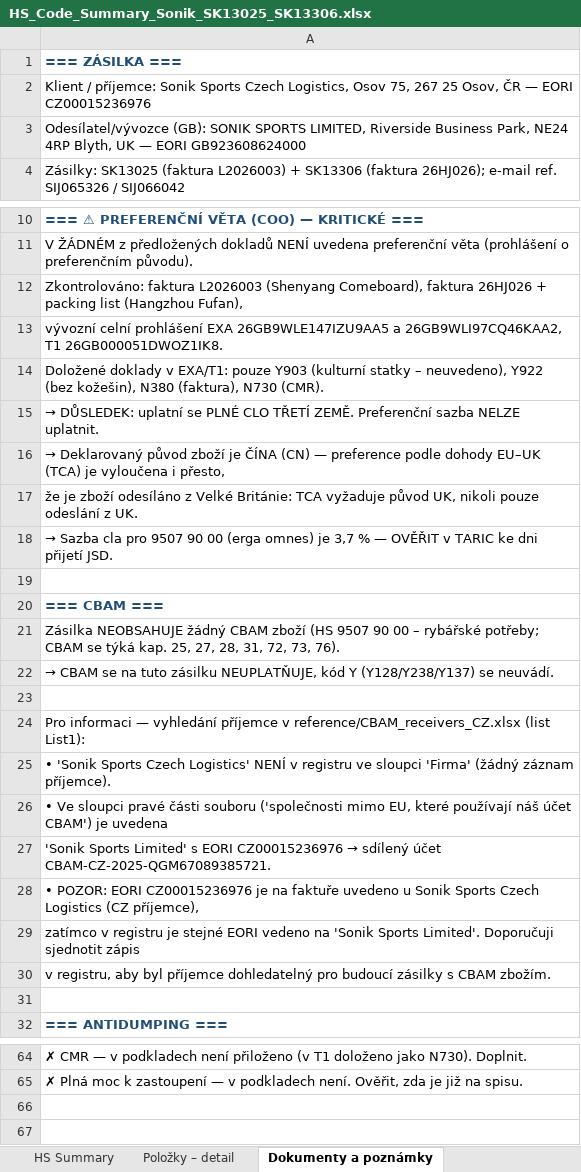
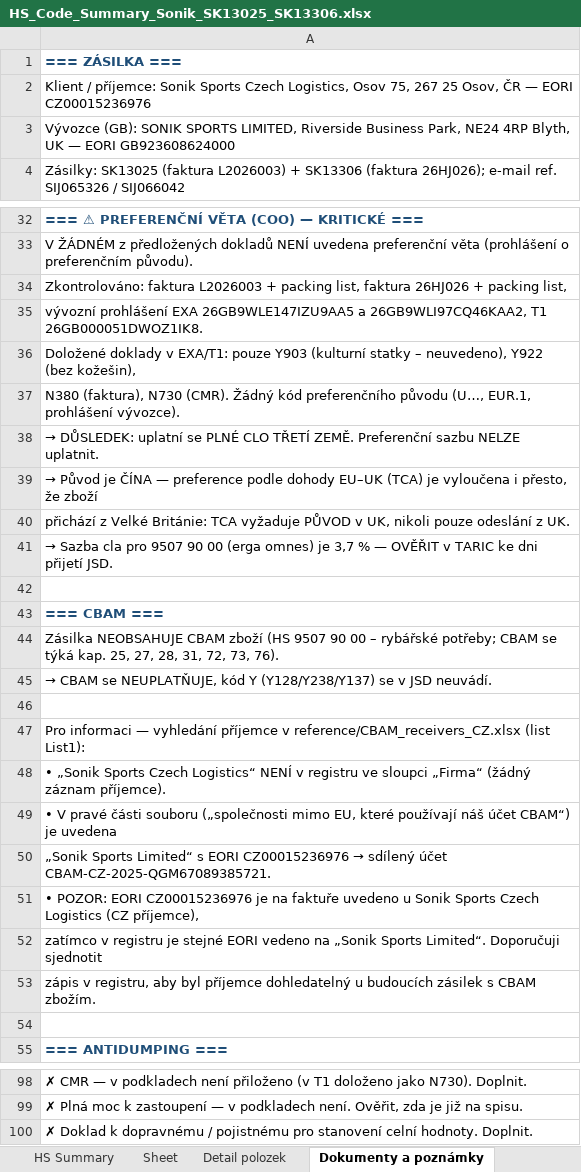
Before and after one commit to Kseni-ia/customs, an Excel workbook: output/HS_Code_Summary_Sonik_SK13025_SK13306.xlsx, sheet Dokumenty a poznámky, drawn as a sheet; only a part is shown, gaps mark what is left out; values as stored, in another font and other column widths than the file's, no borders; formulas without a stored value are shown as written; addresses are those after the commit; the diff covers the shown part only; the diff names each change by its address in the sheet, - before the commit and + after, or states it on an @@ line.

```diff
--- a/output/HS_Code_Summary_Sonik_SK13025_SK13306.xlsx (sheet Dokumenty a poznámky)
+++ b/output/HS_Code_Summary_Sonik_SK13025_SK13306.xlsx (sheet Dokumenty a poznámky)
-sheet tab: Položky – detail
+sheet tab: Sheet
+sheet tab: Detail polozek
-A3: Odesílatel/vývozce (GB): SONIK…
+A3: Vývozce (GB): SONIK…
-A34: …faktura L2026003 (Shenyang Comeboard), faktura 26HJ026 + packing list (Hangzhou Fufan),
+A34: …faktura L2026003 + packing list, faktura 26HJ026 + packing list,
-A35: vývozní celní prohlášení EXA…
+A35: vývozní prohlášení EXA…
-A36: …(bez kožešin), N380 (faktura), N730 (CMR).
+A36: …(bez kožešin),
-A37: → DŮSLEDEK: uplatní se PLNÉ CLO TŘETÍ ZEMĚ. Preferenční sazba NELZE uplatnit.
+A37: N380 (faktura), N730 (CMR). Žádný kód preferenčního původu (U…, EUR.1, prohlášení vývozce).
-A38: → Deklarovaný původ zboží je ČÍNA (CN) — preference podle dohody EU–UK (TCA) je vyloučena i přesto,
+A38: → DŮSLEDEK: uplatní se PLNÉ CLO TŘETÍ ZEMĚ. Preferenční sazbu NELZE uplatnit.
-A39: že je zboží odesíláno z Velké Británie: TCA vyžaduje původ UK, nikoli pouze odeslání z UK.
+A39: → Původ je ČÍNA — preference podle dohody EU–UK (TCA) je vyloučena i přesto, že zboží
+row 40: přichází z Velké Británie: TCA vyžaduje PŮVOD v UK, nikoli pouze odeslání z UK.
-A44: Zásilka NEOBSAHUJE žádný CBAM zboží…
+A44: Zásilka NEOBSAHUJE CBAM zboží…
-A45: …CBAM se na tuto zásilku NEUPLATŇUJE, kód Y (Y128/Y238/Y137) se neuvádí.
+A45: …CBAM se NEUPLATŇUJE, kód Y (Y128/Y238/Y137) se v JSD neuvádí.
-A48: • 'Sonik Sports Czech Logistics' NENÍ v registru ve sloupci 'Firma' (žádný záznam…
+A48: • „Sonik Sports Czech Logistics“ NENÍ v registru ve sloupci „Firma“ (žádný záznam…
-A49: • Ve sloupci pravé části souboru ('společnosti mimo EU, které používají náš účet CBAM') je uvedena
+A49: • V pravé části souboru („společnosti mimo EU, které používají náš účet CBAM“) je uvedena
-A50: 'Sonik Sports Limited' s EORI…
+A50: „Sonik Sports Limited“ s EORI…
-A52: …vedeno na 'Sonik Sports Limited'. Doporučuji sjednotit zápis
+A52: …vedeno na „Sonik Sports Limited“. Doporučuji sjednotit
-A53: v registru, aby byl příjemce dohledatelný pro budoucí zásilky s CBAM…
+A53: zápis v registru, aby byl příjemce dohledatelný u budoucích zásilek s CBAM…
+row 100: ✗ Doklad k dopravnému / pojistnému pro stanovení celní hodnoty. Doplnit.
```
Also changed, not shown: 33 added rows and 13 edited cells elsewhere in this sheet, sheet Sheet, sheet HS Summary.
